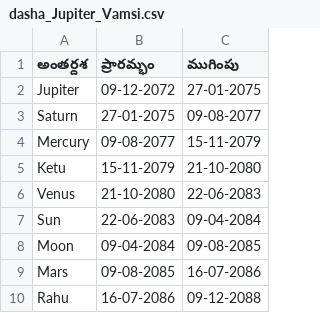
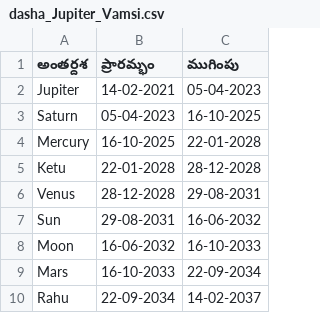
Before and after one commit to vamsikrishnap23/astrology_engine, a CSV file: charts/dasha_Jupiter_Vamsi.csv, drawn as a sheet.

```diff
--- a/charts/dasha_Jupiter_Vamsi.csv
+++ b/charts/dasha_Jupiter_Vamsi.csv
@@ -1,10 +1,10 @@
 అంతర్దశ,ప్రారమ్భం,ముగింపు
-Jupiter,09-12-2072,27-01-2075
-Saturn,27-01-2075,09-08-2077
-Mercury,09-08-2077,15-11-2079
-Ketu,15-11-2079,21-10-2080
-Venus,21-10-2080,22-06-2083
-Sun,22-06-2083,09-04-2084
-Moon,09-04-2084,09-08-2085
-Mars,09-08-2085,16-07-2086
-Rahu,16-07-2086,09-12-2088
+Jupiter,14-02-2021,05-04-2023
+Saturn,05-04-2023,16-10-2025
+Mercury,16-10-2025,22-01-2028
+Ketu,22-01-2028,28-12-2028
+Venus,28-12-2028,29-08-2031
+Sun,29-08-2031,16-06-2032
+Moon,16-06-2032,16-10-2033
+Mars,16-10-2033,22-09-2034
+Rahu,22-09-2034,14-02-2037
```
Also changed, not shown: charts/dasha_Ketu_Vamsi.csv, charts/dasha_Mars_Vamsi.csv, 30 other files.
